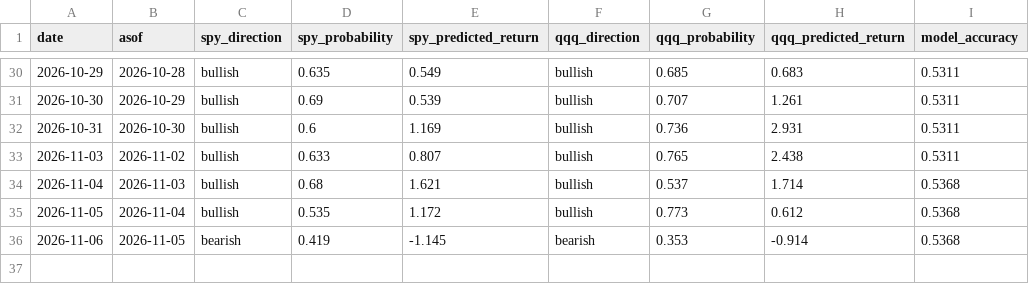
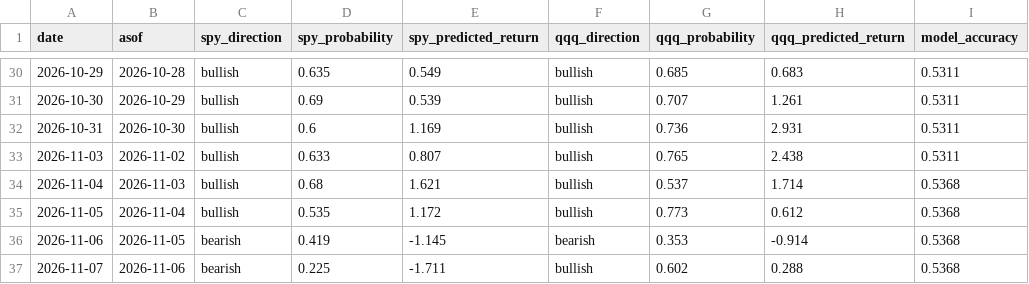
Before and after one commit to hongryu95-afk/invest-temp-intel, a CSV file: history.csv, drawn as a sheet; only a part is shown, gaps mark what is left out.

```diff
--- a/history.csv
+++ b/history.csv
@@ -36 +36,2 @@ date,asof,spy_direction,spy_probability,spy_predicted_return,qqq_direction,qqq_p
 2026-11-06,2026-11-05,bearish,0.419,-1.145,bearish,0.353,-0.914,0.5368
+2026-11-07,2026-11-06,bearish,0.225,-1.711,bullish,0.602,0.288,0.5368
```
Also changed, not shown: 1 other file.
